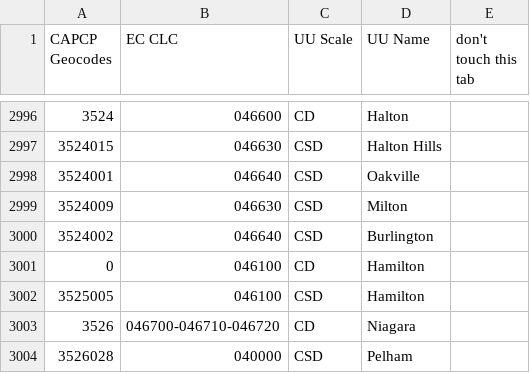
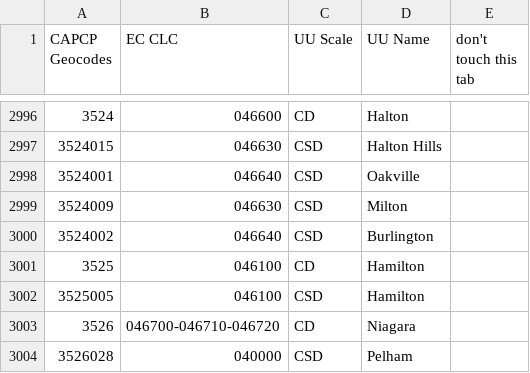
Before and after one commit to Gamerboy6415/MYOD, a CSV file: QuantumENDEC/assets/GeoToCLC.csv, drawn as a sheet; only a part is shown, gaps mark what is left out.

```diff
--- a/QuantumENDEC/assets/GeoToCLC.csv
+++ b/QuantumENDEC/assets/GeoToCLC.csv
@@ -3000,3 +3000,3 @@ CAPCP Geocodes,EC CLC,UU Scale,UU Name,don't touch this tab
 3524002,046640,CSD,Burlington,
-0,046100,CD,Hamilton,
+3525,046100,CD,Hamilton,
 3525005,046100,CSD,Hamilton,
```
Also changed, not shown: 51 other files.
